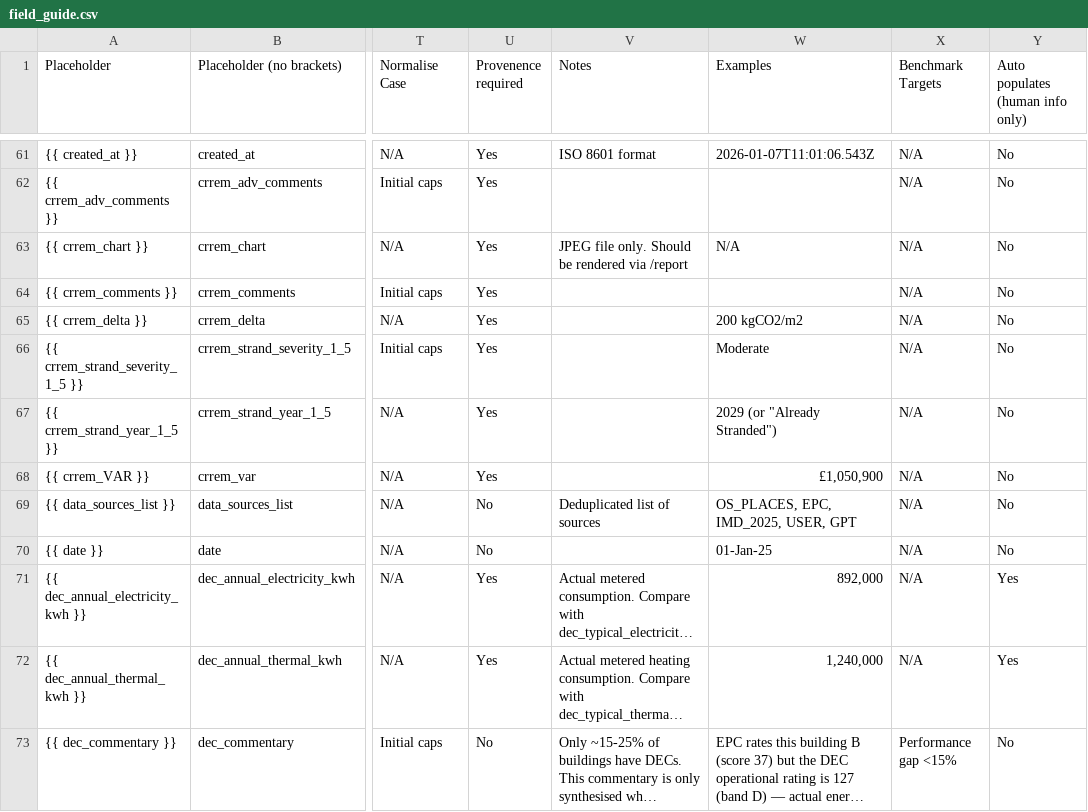
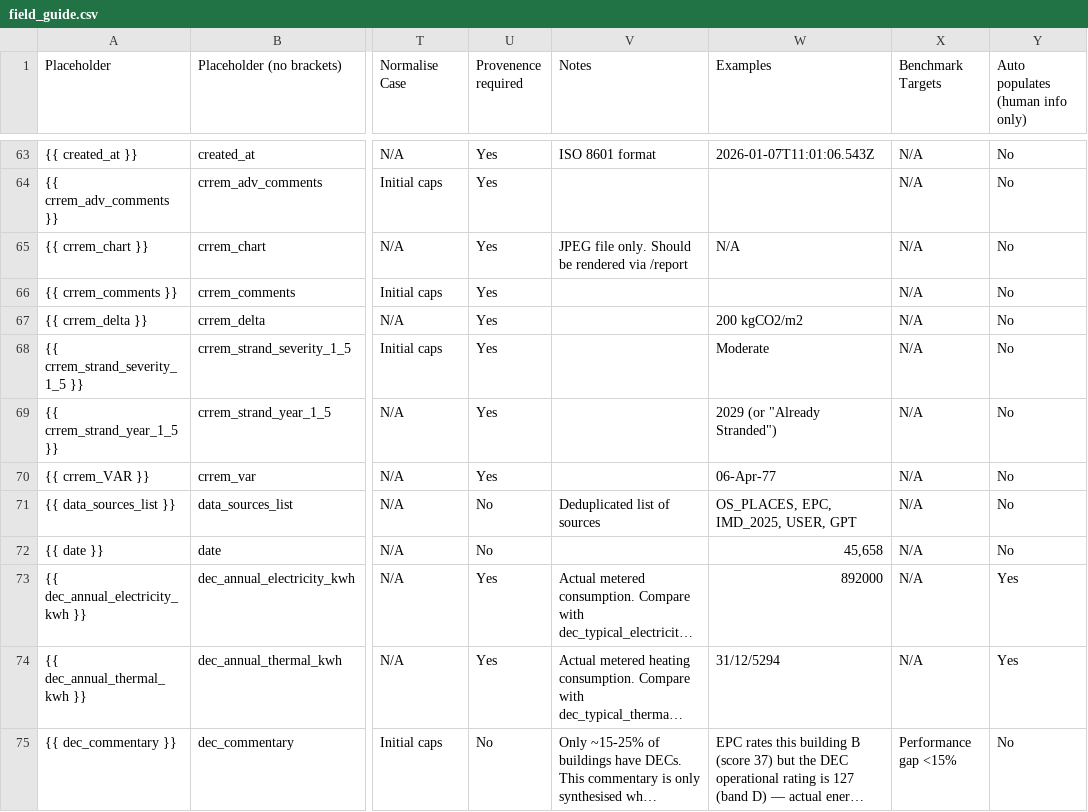
Before and after one commit to basildemeroutis/pipe, a CSV file: field_guide.csv, drawn as a sheet; only a part is shown, gaps mark what is left out; long unchanged cells end in …; addresses are those after the commit; the diff covers the shown part only; the diff names each change by its address in the sheet, - before the commit and + after, or states it on an @@ line.

```diff
--- a/field_guide.csv
+++ b/field_guide.csv
-W70 (Examples): £1,050,900
+W70 (Examples): 06-Apr-77
-W72 (Examples): 01-Jan-25
+W72 (Examples): 45,658
-W73 (Examples): 892,000
+W73 (Examples): 892000
-W74 (Examples): 1,240,000
+W74 (Examples): 31/12/5294
```
Also changed, not shown: 2 added rows and 30 edited cells elsewhere in this file.
